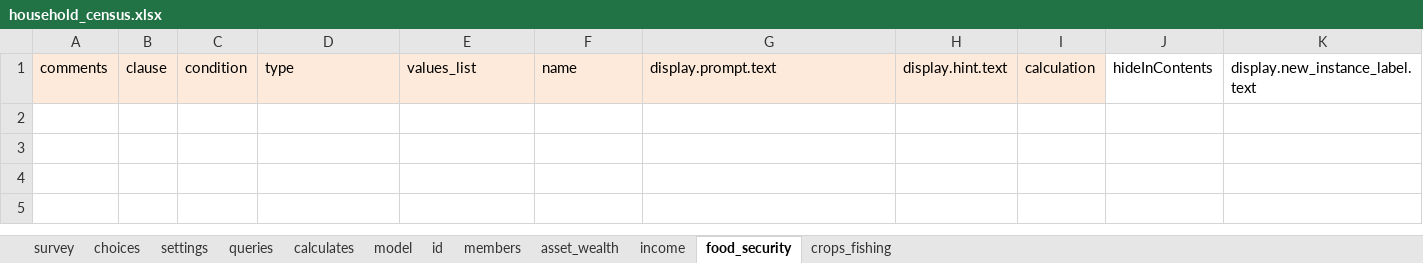
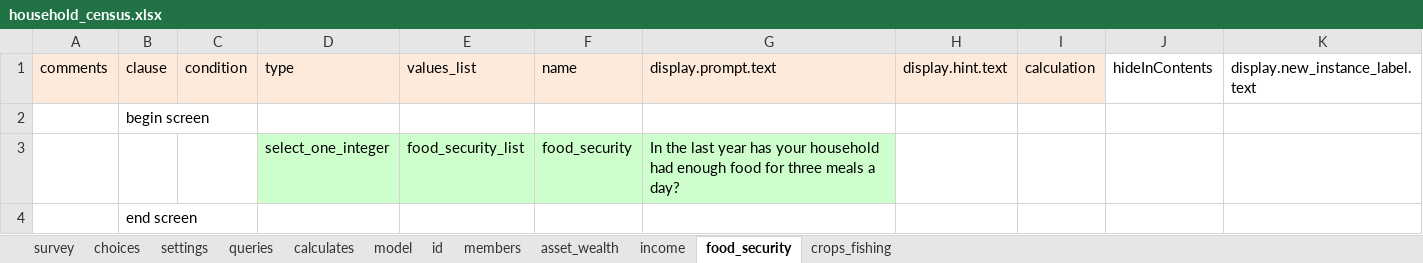
Before and after one commit to Fijian-Networks/Data-Collection, an Excel workbook: cohesionAndConflict_odkx/app/config/tables/household_census/forms/household_census/household_census.xlsx, sheet food_security, drawn as a sheet; values as stored, in another font and other column widths than the file's, no borders; the diff names each change by its address in the sheet, - before the commit and + after, or states it on an @@ line.

```diff
--- a/cohesionAndConflict_odkx/app/config/tables/household_census/forms/household_census/household_census.xlsx (sheet food_security)
+++ b/cohesionAndConflict_odkx/app/config/tables/household_census/forms/household_census/household_census.xlsx (sheet food_security)
+row 2:  | begin screen
+row 3:  |  |  | select_one_integer | food_security_list | food_security | In the last year has your household had enough food for three meals a day?
+row 4:  | end screen
```
Also changed, not shown: sheet choices, sheet crops_fishing, sheet model, sheet income, sheet survey, sheet asset_wealth, 1 more sheet, cohesionAndConflict_odkx/app/config/assets/framework/forms/framework/framework.xlsx, cohesionAndConflict_odkx/app/config/tables/household_member/forms/household_member/household_member.xlsx, 19 other files.
